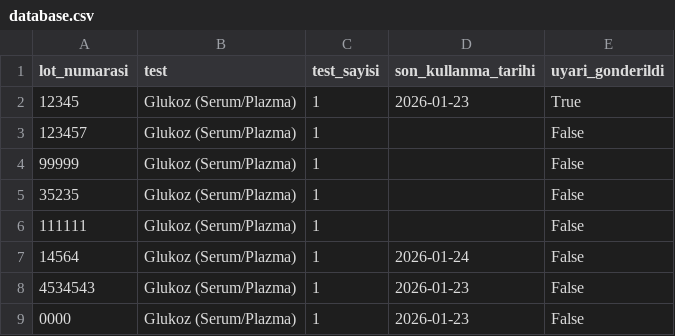
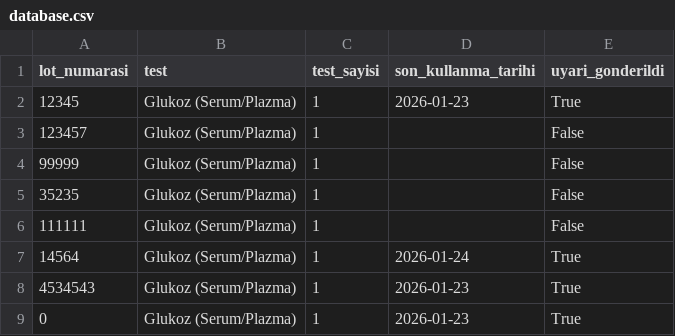
Before and after one commit to tako007/stok, a CSV file: data/database.csv, drawn as a sheet.

Commit message:
Otomatik SKT/Uyari guncellemesi

```diff
--- a/data/database.csv
+++ b/data/database.csv
@@ -6,4 +6,4 @@ lot_numarasi,test,test_sayisi,son_kullanma_tarihi,uyari_gonderildi
 111111,Glukoz (Serum/Plazma),1,,False
-14564,Glukoz (Serum/Plazma),1,2026-01-24,False
-4534543,Glukoz (Serum/Plazma),1,2026-01-23,False
-0000,Glukoz (Serum/Plazma),1,2026-01-23,False
+14564,Glukoz (Serum/Plazma),1,2026-01-24,True
+4534543,Glukoz (Serum/Plazma),1,2026-01-23,True
+0,Glukoz (Serum/Plazma),1,2026-01-23,True
```
